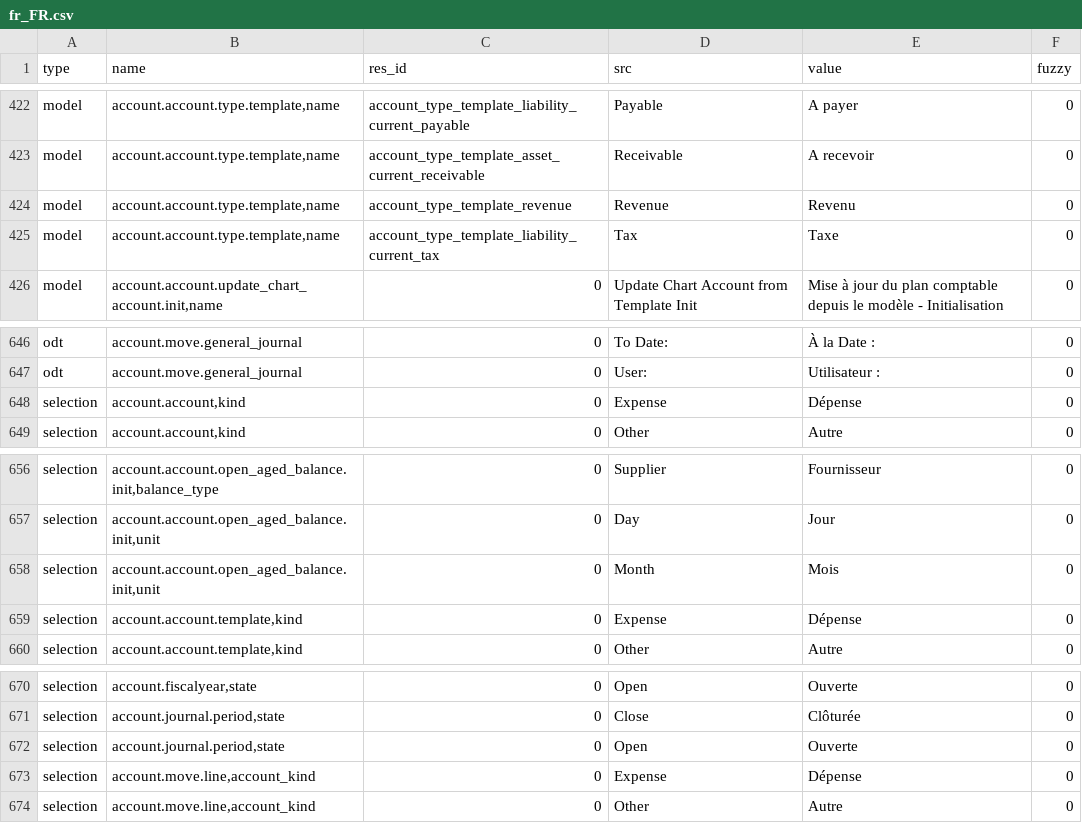
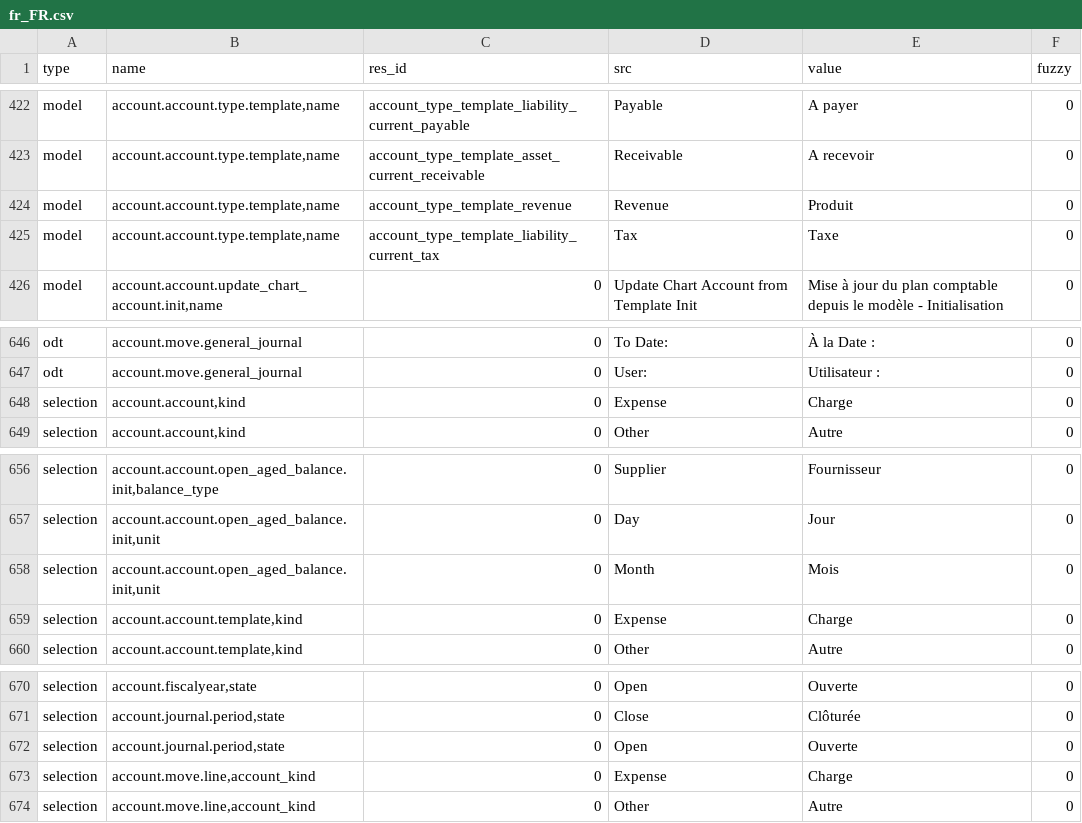
Before and after one commit to coopengo/account, a CSV file: fr_FR.csv, drawn as a sheet; only a part is shown, gaps mark what is left out; the diff covers the shown part only.

Commit message:
Fix fr_FR for expense and revenue

```diff
--- a/fr_FR.csv
+++ b/fr_FR.csv
@@ -437,3 +437,3 @@ model,"account.account.type.template,name",account_type_template_liability_curre
 model,"account.account.type.template,name",account_type_template_asset_current_receivable,Receivable,A recevoir,0
-model,"account.account.type.template,name",account_type_template_revenue,Revenue,Revenu,0
+model,"account.account.type.template,name",account_type_template_revenue,Revenue,Produit,0
 model,"account.account.type.template,name",account_type_template_liability_current_tax,Tax,Taxe,0
@@ -661,3 +661,3 @@ odt,account.move.general_journal,0,To Date:,À la Date :,0
 odt,account.move.general_journal,0,User:,Utilisateur :,0
-selection,"account.account,kind",0,Expense,Dépense,0
+selection,"account.account,kind",0,Expense,Charge,0
 selection,"account.account,kind",0,Other,Autre,0
@@ -672,3 +672,3 @@ selection,"account.account.open_aged_balance.init,unit",0,Day,Jour,0
 selection,"account.account.open_aged_balance.init,unit",0,Month,Mois,0
-selection,"account.account.template,kind",0,Expense,Dépense,0
+selection,"account.account.template,kind",0,Expense,Charge,0
 selection,"account.account.template,kind",0,Other,Autre,0
@@ -686,3 +686,3 @@ selection,"account.journal.period,state",0,Close,Clôturée,0
 selection,"account.journal.period,state",0,Open,Ouverte,0
-selection,"account.move.line,account_kind",0,Expense,Dépense,0
+selection,"account.move.line,account_kind",0,Expense,Charge,0
 selection,"account.move.line,account_kind",0,Other,Autre,0
```
Also changed, not shown: 8 edited cells elsewhere in this file.
